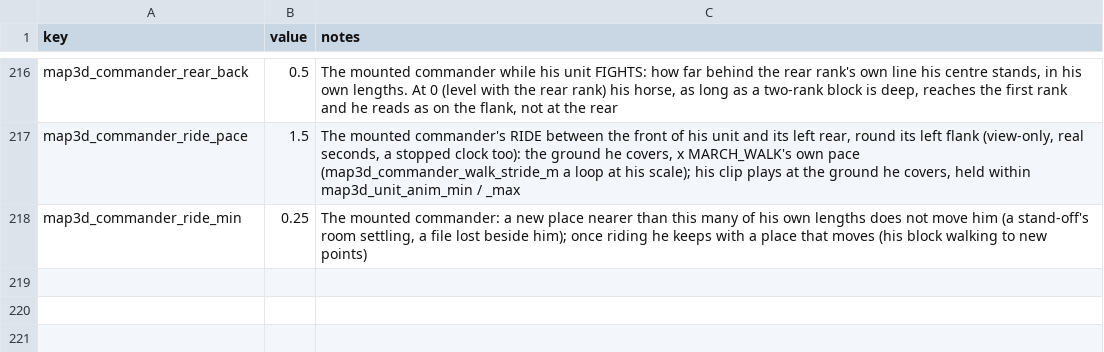
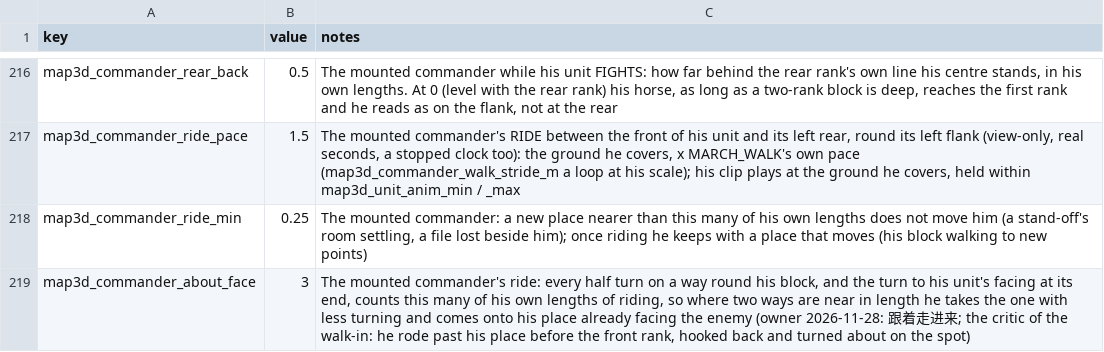
Before and after one commit to samuelzhang1201/game_design, a CSV file: data/screens/map3d/balance.csv, drawn as a sheet; only a part is shown, gaps mark what is left out.

```diff
--- a/data/screens/map3d/balance.csv
+++ b/data/screens/map3d/balance.csv
@@ -218 +218,2 @@ map3d_commander_ride_pace,1.5,"The mounted commander's RIDE between the front of
 map3d_commander_ride_min,0.25,"The mounted commander: a new place nearer than this many of his own lengths does not move him (a stand-off's room settling, a file lost beside him); once riding he keeps with a place that moves (his block walking to new points)"
+map3d_commander_about_face,3,"The mounted commander's ride: every half turn on a way round his block, and the turn to his unit's facing at its end, counts this many of his own lengths of riding, so where two ways are near in length he takes the one with less turning and comes onto his place already facing the enemy (owner 2026-11-28: 跟着走进来; the critic of the walk-in: he rode past his place before the front rank, hooked back and turned about on the spot)"
```
Also changed, not shown: 4 other files.
